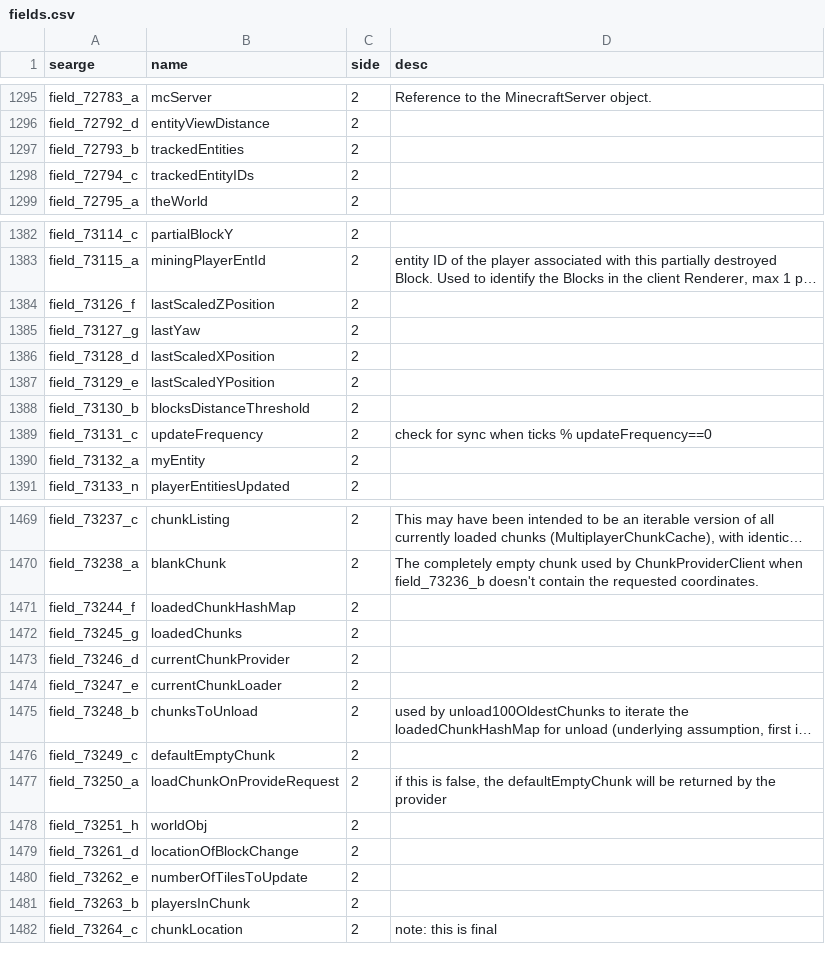
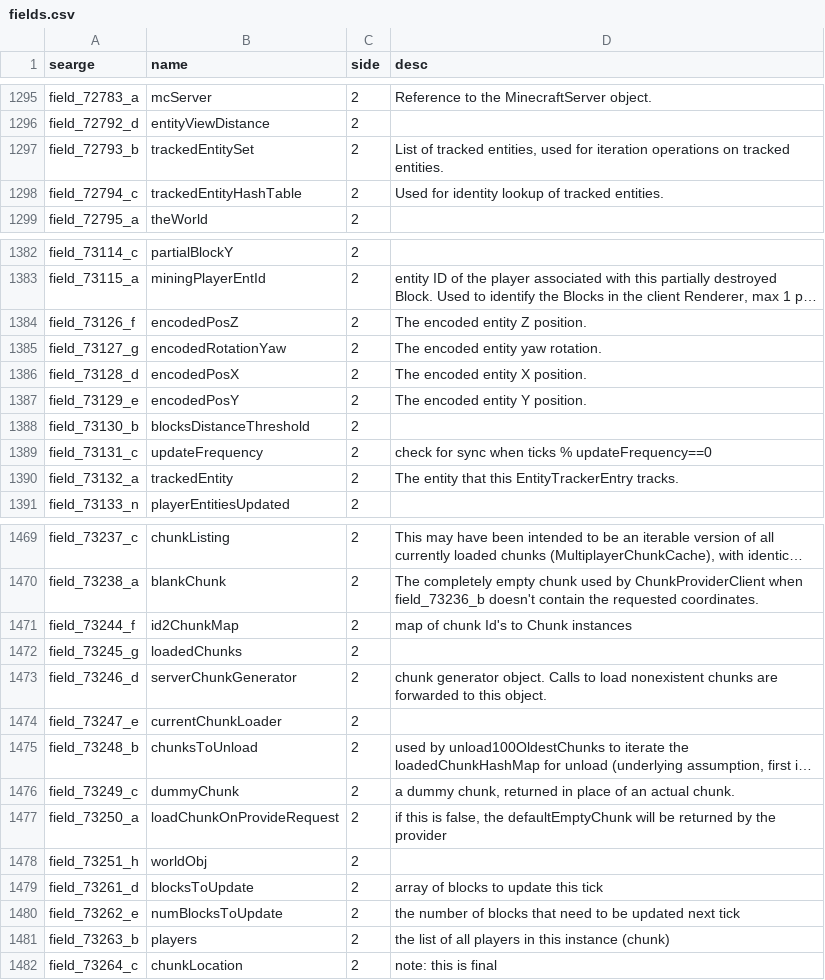
Before and after one commit to MinecraftForge/MinecraftForge, a CSV file: fml/conf/fields.csv, drawn as a sheet; only a part is shown, gaps mark what is left out; long unchanged cells end in …; the diff covers the shown part only; the diff names each change by its address in the sheet, - before the commit and + after, or states it on an @@ line.

```diff
--- a/fml/conf/fields.csv
+++ b/fml/conf/fields.csv
-B1297 (name): trackedEntities
+B1297 (name): trackedEntitySet
-D1297 (desc): (empty)
+D1297 (desc): List of tracked entities, used for iteration operations on tracked entities.
-B1298 (name): trackedEntityIDs
+B1298 (name): trackedEntityHashTable
-D1298 (desc): (empty)
+D1298 (desc): Used for identity lookup of tracked entities.
-B1384 (name): lastScaledZPosition
+B1384 (name): encodedPosZ
-D1384 (desc): (empty)
+D1384 (desc): The encoded entity Z position.
-B1385 (name): lastYaw
+B1385 (name): encodedRotationYaw
-D1385 (desc): (empty)
+D1385 (desc): The encoded entity yaw rotation.
-B1386 (name): lastScaledXPosition
+B1386 (name): encodedPosX
-D1386 (desc): (empty)
+D1386 (desc): The encoded entity X position.
-B1387 (name): lastScaledYPosition
+B1387 (name): encodedPosY
-D1387 (desc): (empty)
+D1387 (desc): The encoded entity Y position.
-B1390 (name): myEntity
+B1390 (name): trackedEntity
-D1390 (desc): (empty)
+D1390 (desc): The entity that this EntityTrackerEntry tracks.
-B1471 (name): loadedChunkHashMap
+B1471 (name): id2ChunkMap
-D1471 (desc): (empty)
+D1471 (desc): map of chunk Id's to Chunk instances
-B1473 (name): currentChunkProvider
+B1473 (name): serverChunkGenerator
-D1473 (desc): (empty)
+D1473 (desc): chunk generator object. Calls to load nonexistent chunks are forwarded to this object.
-B1476 (name): defaultEmptyChunk
+B1476 (name): dummyChunk
-D1476 (desc): (empty)
+D1476 (desc): a dummy chunk, returned in place of an actual chunk.
-B1479 (name): locationOfBlockChange
+B1479 (name): blocksToUpdate
-D1479 (desc): (empty)
+D1479 (desc): array of blocks to update this tick
-B1480 (name): numberOfTilesToUpdate
+B1480 (name): numBlocksToUpdate
-D1480 (desc): (empty)
+D1480 (desc): the number of blocks that need to be updated next tick
-B1481 (name): playersInChunk
+B1481 (name): players
-D1481 (desc): (empty)
+D1481 (desc): the list of all players in this instance (chunk)
```
Also changed, not shown: 18 edited cells elsewhere in this file, fml/conf/methods.csv, fml/conf/packages.csv, 11 other files.
